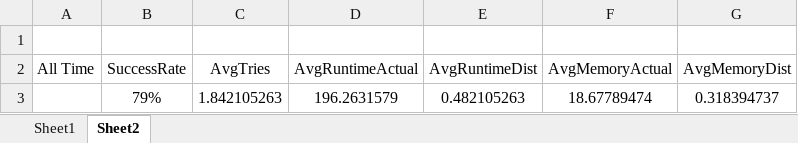
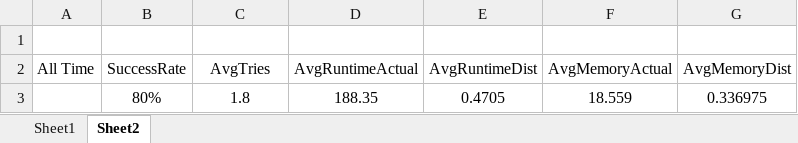
Before and after one commit to dkang919/CodingPractice, an Excel workbook: LeetCodeStats.xlsx, sheet Sheet2, drawn as a sheet; values as stored, in another font and other column widths than the file's, no borders; removed rows and columns are numbered as before the commit, all else as after; the diff names each change by its address in the sheet, - before the commit and + after, or states it on an @@ line.

```diff
--- a/LeetCodeStats.xlsx (sheet Sheet2)
+++ b/LeetCodeStats.xlsx (sheet Sheet2)
-row 3:  | 79% | 1.842105263 | 196.2631579 | 0.482105263 | 18.67789474 | 0.318394737
+row 3:  | 80% | 1.8 | 188.35 | 0.4705 | 18.559 | 0.336975
```
Also changed, not shown: sheet Sheet1, 2 other files.
